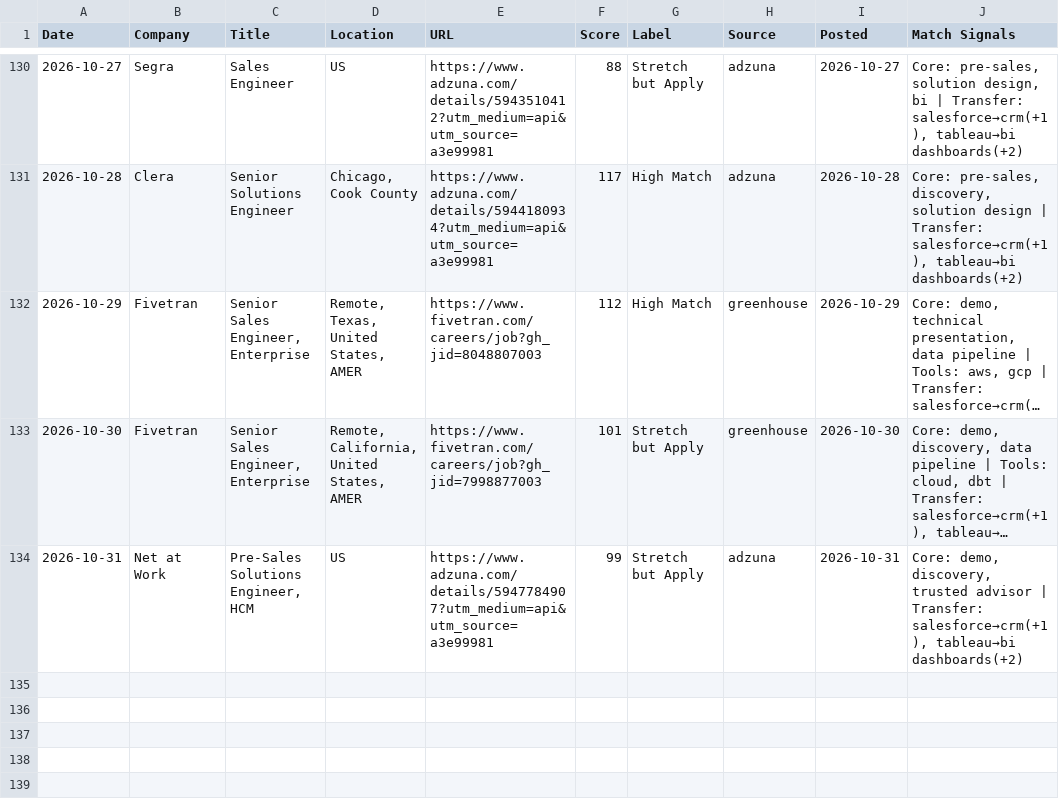
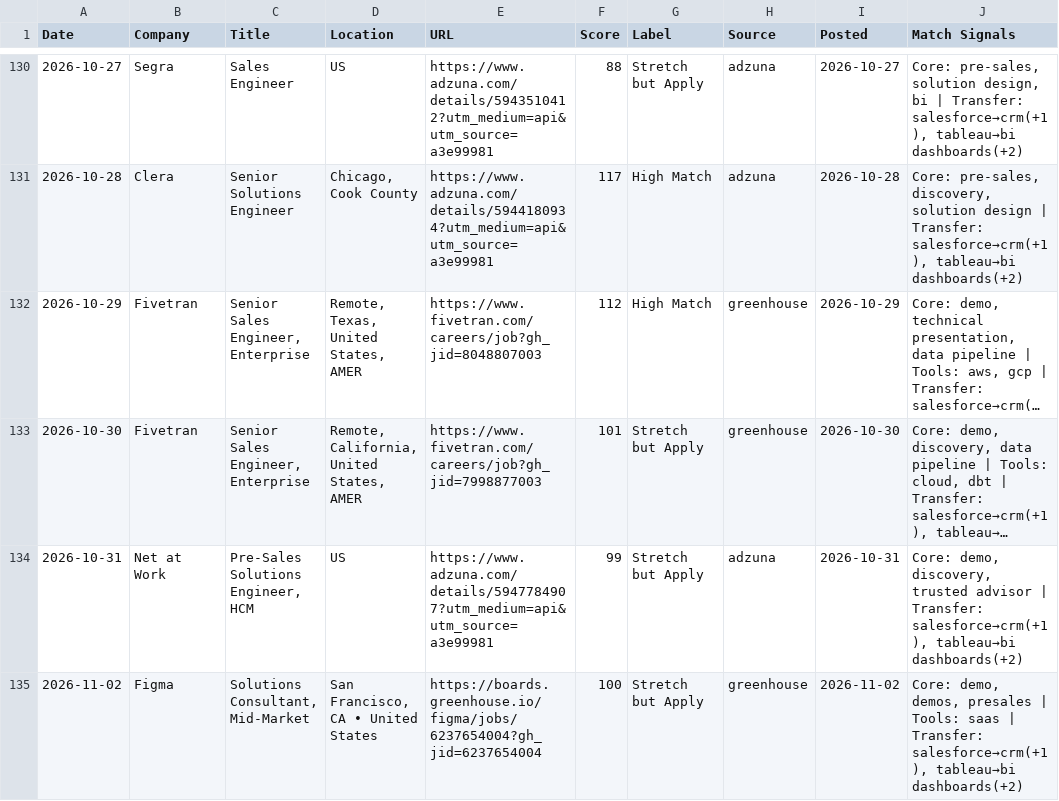
Before and after one commit to venomez-viper/Job-Search-Automation-for-Solutions-Engineer-roles, a CSV file: jobs_log.csv, drawn as a sheet; only a part is shown, gaps mark what is left out; long unchanged cells end in ….

```diff
--- a/jobs_log.csv
+++ b/jobs_log.csv
@@ -134 +134,2 @@ Date,Company,Title,Location,URL,Score,Label,Source,Posted,Match Signals
 2026-10-31,Net at Work,"Pre-Sales Solutions Engineer, HCM",US,https://www.adzuna.com/details/5947784907?utm_medium=api&utm_source=a3e99981,99,Stretch but Apply,adzuna,2026-10-31,"Core: demo, discovery, trusted advisor | Transfer: salesforce→crm(+1), tableau→bi dashboards(+2)"
+2026-11-02,Figma,"Solutions Consultant, Mid-Market","San Francisco, CA • United States",https://boards.greenhouse.io/figma/jobs/6237654004?gh_jid=6237654004,100,Stretch but Apply,greenhouse,2026-11-02,"Core: demo, demos, presales | Tools: saas | Transfer: salesforce→crm(+1), tableau→bi dashboards(+2)"
```
